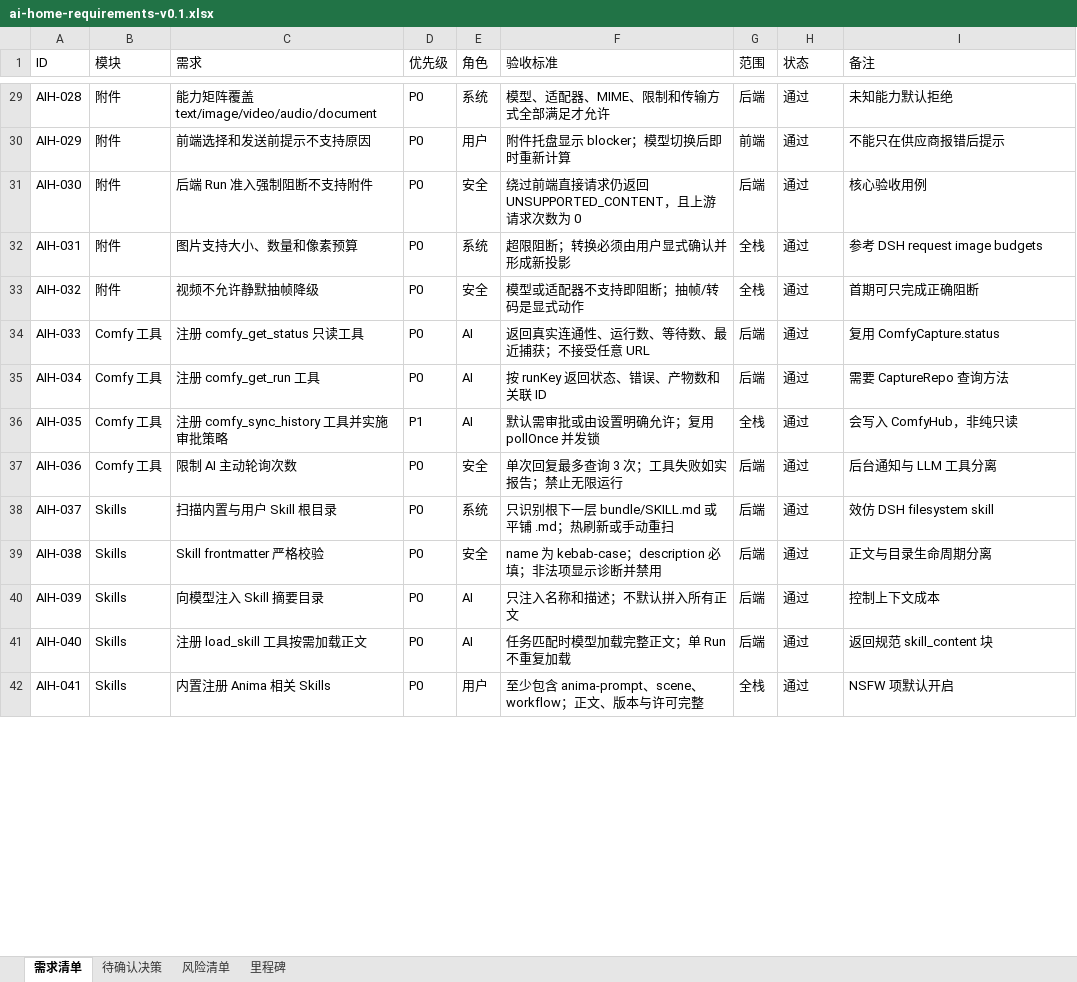
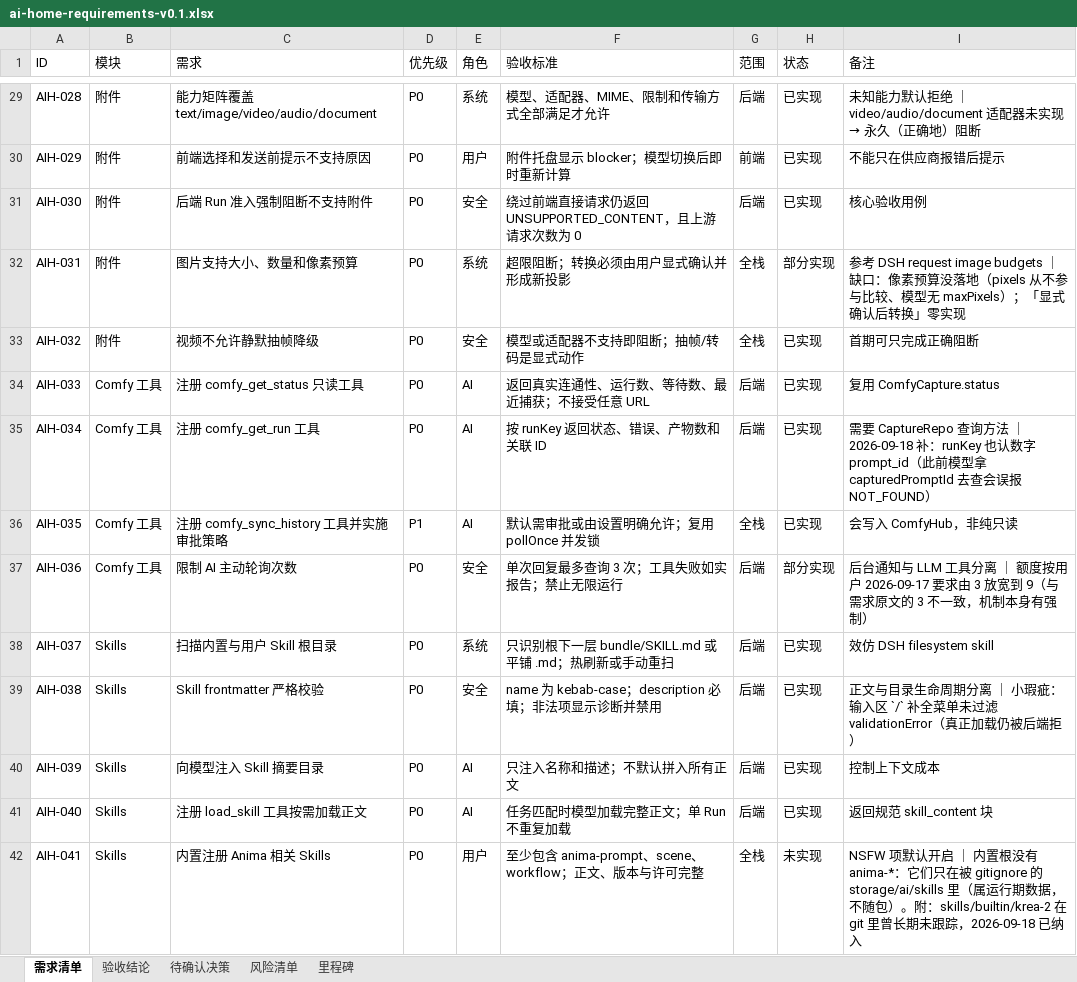
Before and after one commit to pixelllip/ComfyHub, an Excel workbook: docs/ai-home-requirements-v0.1.xlsx, sheet 需求清单, drawn as a sheet; only a part is shown, gaps mark what is left out; values as stored, in another font and other column widths than the file's, no cell formats; the diff covers the shown part only; the diff names each change by its address in the sheet, - before the commit and + after, or states it on an @@ line.

Commit message:
上一轮集中修复：对话计数/文本选择域/工作流转换/Comfy 目录自动发现/运行查询
用户报的 5 个 bug + 1 条建议（详见 docs/bug-and-suggestion-9.18.md）：
- AppBar 消息数不随对话更新 → _syncMessageCount()
- 仅能选择 3 行文本 → 整条气泡一个 SelectionArea
- 新增 comfy_load_workflow：UI 格式工作流经 /object_info 转 API 图
- 新增 ComfyRoots：现探本机 ComfyUI 目录，只放宽读白名单
- comfy_get_run 数字 promptId 与 UUID 都认
- 回复末尾「生成的产物」卡带上本次真正入库的工作流

附带：krea-2 skill、AI 需求审计报告、蓝图视图调研报告。

```diff
--- a/docs/ai-home-requirements-v0.1.xlsx (sheet 需求清单)
+++ b/docs/ai-home-requirements-v0.1.xlsx (sheet 需求清单)
+sheet tab: 验收结论
-H29:H31 (状态): 通过
+H29:H31 (状态): 已实现
@@ I29 (备注): 未知能力默认拒绝 → 未知能力默认拒绝 ｜ video/audio/document 适配器未实现 → 永久（正确地）阻断 @@
-H32 (状态): 通过
+H32 (状态): 部分实现
-I32 (备注): …image budgets
+I32 (备注): …image budgets ｜ 缺口：像素预算没落地（pixels 从不参与比较、模型无 maxPixels）；「显式确认后转换」零实现
-H33:H36 (状态): 通过
+H33:H36 (状态): 已实现
-I35 (备注): …查询方法
+I35 (备注): …查询方法 ｜ 2026-09-18 补：runKey 也认数字 prompt_id（此前模型拿 capturedPromptId 去查会误报 NOT_FOUND）
-H37 (状态): 通过
+H37 (状态): 部分实现
-I37 (备注): 后台通知与 LLM 工具分离
+I37 (备注): 后台通知与 LLM 工具分离 ｜ 额度按用户 2026-09-17 要求由 3 放宽到 9（与需求原文的 3 不一致，机制本身有强制）
-H38:H41 (状态): 通过
+H38:H41 (状态): 已实现
-I39 (备注): 正文与目录生命周期分离
+I39 (备注): 正文与目录生命周期分离 ｜ 小瑕疵：输入区 `/` 补全菜单未过滤 validationError（真正加载仍被后端拒）
-H42 (状态): 通过
+H42 (状态): 未实现
-I42 (备注): …默认开启
+I42 (备注): …默认开启 ｜ 内置根没有 anima-*：它们只在被 gitignore 的 storage/ai/skills 里（属运行期数据，不随包）。附：skills/builtin/krea-2 在 git 里曾长期未跟踪，2026-09-18 已纳入
```
Also changed, not shown: 2 added rows and 73 edited cells elsewhere in this sheet, cell formats, 46 other files.
